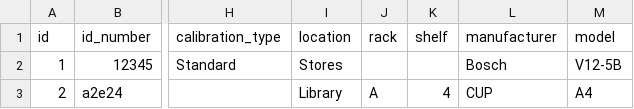
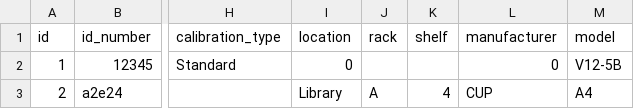
Before and after one commit to tomjon/asset-manager, a CSV file: test_data.csv, drawn as a sheet; only a part is shown, gaps mark what is left out; the diff names each change by its address in the sheet, - before the commit and + after, or states it on an @@ line.

```diff
--- a/test_data.csv
+++ b/test_data.csv
-I2 (location): Stores
+I2 (location): 0
-L2 (manufacturer): Bosch
+L2 (manufacturer): 0
```
Also changed, not shown: 13 other files.
